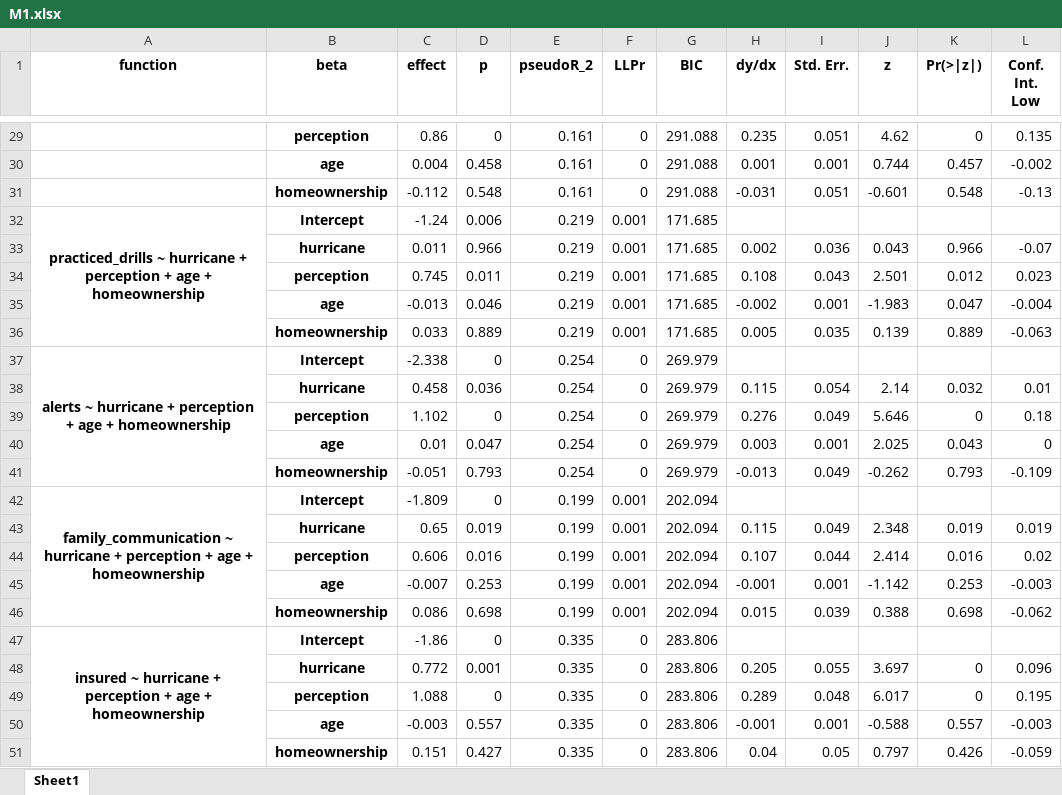
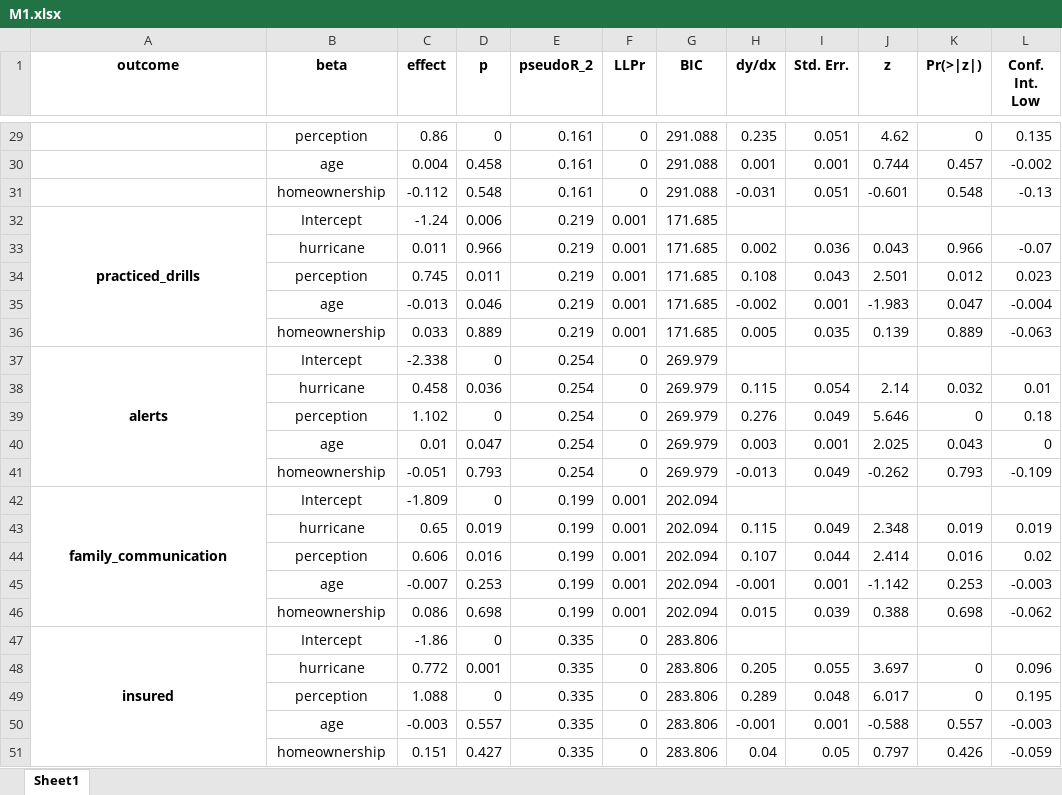
Before and after one commit to phillippmueller/flood_adaptation_behavior, an Excel workbook: analysis/analysis II/results/M1.xlsx, sheet Sheet1, drawn as a sheet; only a part is shown, gaps mark what is left out; values as stored, in another font and other column widths than the file's, no borders; the diff covers the shown part only; the diff names each change by its address in the sheet, - before the commit and + after, or states it on an @@ line.

```diff
--- a/analysis/analysis II/results/M1.xlsx (sheet Sheet1)
+++ b/analysis/analysis II/results/M1.xlsx (sheet Sheet1)
-A1: function
+A1: outcome
-B29:B51 bold: on
+B29:B51 bold: off
-A32 (outcome): practiced_drills ~ hurricane + perception + age + homeownership
+A32 (outcome): practiced_drills
-A37 (outcome): alerts ~ hurricane + perception + age + homeownership
+A37 (outcome): alerts
-A42 (outcome): family_communication ~ hurricane + perception + age + homeownership
+A42 (outcome): family_communication
-A47 (outcome): insured ~ hurricane + perception + age + homeownership
+A47 (outcome): insured
```
Also changed, not shown: 6 edited cells and cell formats elsewhere in this sheet, analysis/analysis II/results/I1.xlsx, analysis/analysis II/results/I2.xlsx, 41 other files.
